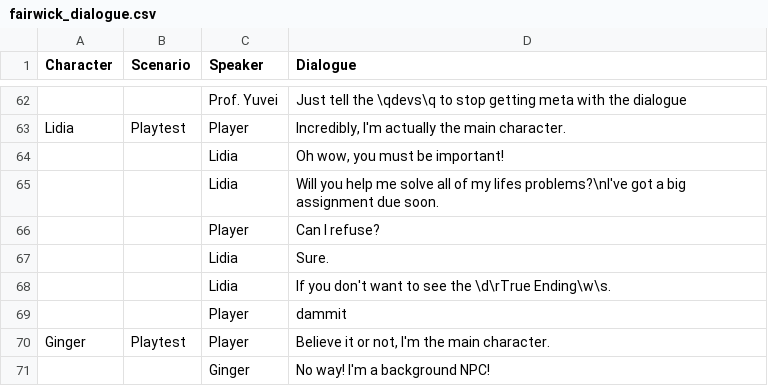
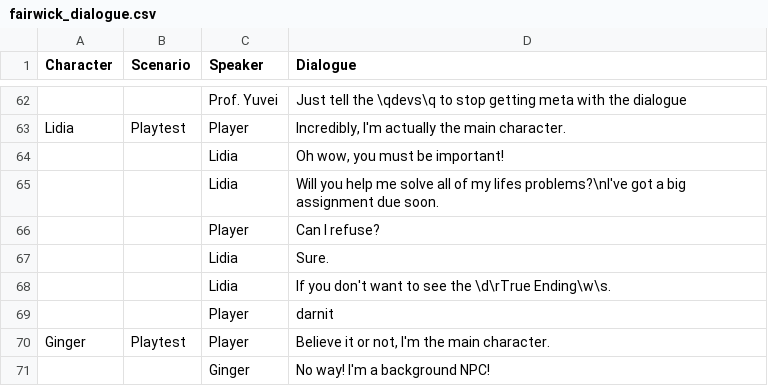
Before and after one commit to ElbowRoom8/Witchy-Game, a CSV file: datafiles/fairwick_dialogue.csv, drawn as a sheet; only a part is shown, gaps mark what is left out.

Commit message:
no swearing

```diff
--- a/datafiles/fairwick_dialogue.csv
+++ b/datafiles/fairwick_dialogue.csv
@@ -68,3 +68,3 @@ Lidia,Playtest,Player,"Incredibly, I'm actually the main character."
 ,,Lidia,If you don't want to see the \d\rTrue Ending\w\s.
-,,Player,dammit
+,,Player,darnit
 Ginger,Playtest,Player,"Believe it or not, I'm the main character."
```
